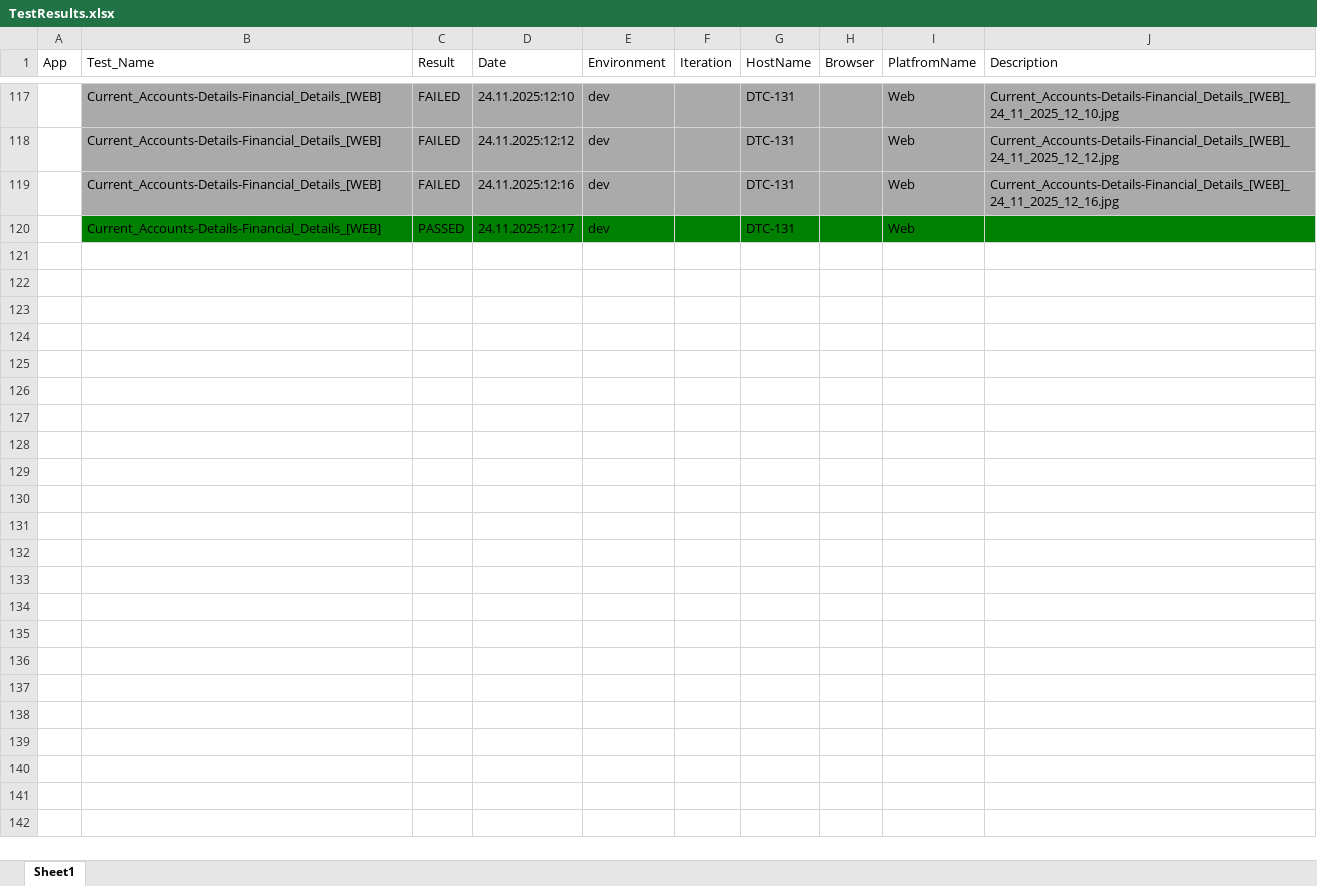
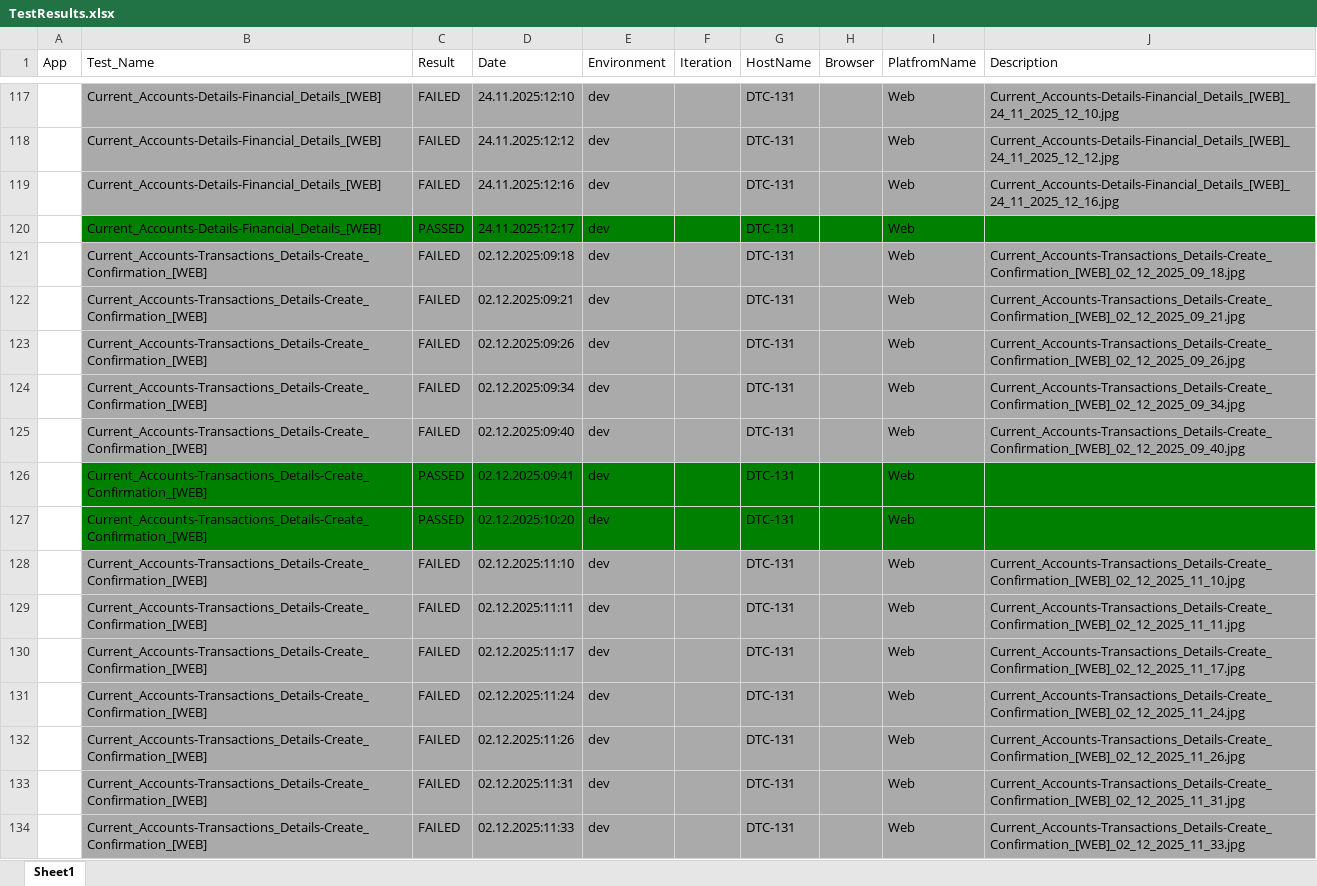
Before and after one commit to AleksandarIlic2/nlb, an Excel workbook: results/TestResults.xlsx, sheet Sheet1, drawn as a sheet; only a part is shown, gaps mark what is left out; values as stored, in another font and other column widths than the file's, no borders; the diff covers the shown part only; the diff names each change by its address in the sheet, - before the commit and + after, or states it on an @@ line.

Commit message:
Confirmation test

```diff
--- a/results/TestResults.xlsx (sheet Sheet1)
+++ b/results/TestResults.xlsx (sheet Sheet1)
+row 121:  | Current_Accounts-Transactions_Details-Create_Confirmation_[WEB] | FAILED | 02.12.2025:09:18 | dev |  | DTC-131 |  | Web | Current_Accounts-Transactions_Details-Create_Confirmation_[WEB]_02_12_2025_09_18.jpg
+row 122:  | Current_Accounts-Transactions_Details-Create_Confirmation_[WEB] | FAILED | 02.12.2025:09:21 | dev |  | DTC-131 |  | Web | Current_Accounts-Transactions_Details-Create_Confirmation_[WEB]_02_12_2025_09_21.jpg
+row 123:  | Current_Accounts-Transactions_Details-Create_Confirmation_[WEB] | FAILED | 02.12.2025:09:26 | dev |  | DTC-131 |  | Web | Current_Accounts-Transactions_Details-Create_Confirmation_[WEB]_02_12_2025_09_26.jpg
+row 124:  | Current_Accounts-Transactions_Details-Create_Confirmation_[WEB] | FAILED | 02.12.2025:09:34 | dev |  | DTC-131 |  | Web | Current_Accounts-Transactions_Details-Create_Confirmation_[WEB]_02_12_2025_09_34.jpg
+row 125:  | Current_Accounts-Transactions_Details-Create_Confirmation_[WEB] | FAILED | 02.12.2025:09:40 | dev |  | DTC-131 |  | Web | Current_Accounts-Transactions_Details-Create_Confirmation_[WEB]_02_12_2025_09_40.jpg
+row 126:  | Current_Accounts-Transactions_Details-Create_Confirmation_[WEB] | PASSED | 02.12.2025:09:41 | dev |  | DTC-131 |  | Web
+row 127:  | Current_Accounts-Transactions_Details-Create_Confirmation_[WEB] | PASSED | 02.12.2025:10:20 | dev |  | DTC-131 |  | Web
+row 128:  | Current_Accounts-Transactions_Details-Create_Confirmation_[WEB] | FAILED | 02.12.2025:11:10 | dev |  | DTC-131 |  | Web | Current_Accounts-Transactions_Details-Create_Confirmation_[WEB]_02_12_2025_11_10.jpg
+row 129:  | Current_Accounts-Transactions_Details-Create_Confirmation_[WEB] | FAILED | 02.12.2025:11:11 | dev |  | DTC-131 |  | Web | Current_Accounts-Transactions_Details-Create_Confirmation_[WEB]_02_12_2025_11_11.jpg
+row 130:  | Current_Accounts-Transactions_Details-Create_Confirmation_[WEB] | FAILED | 02.12.2025:11:17 | dev |  | DTC-131 |  | Web | Current_Accounts-Transactions_Details-Create_Confirmation_[WEB]_02_12_2025_11_17.jpg
+row 131:  | Current_Accounts-Transactions_Details-Create_Confirmation_[WEB] | FAILED | 02.12.2025:11:24 | dev |  | DTC-131 |  | Web | Current_Accounts-Transactions_Details-Create_Confirmation_[WEB]_02_12_2025_11_24.jpg
+row 132:  | Current_Accounts-Transactions_Details-Create_Confirmation_[WEB] | FAILED | 02.12.2025:11:26 | dev |  | DTC-131 |  | Web | Current_Accounts-Transactions_Details-Create_Confirmation_[WEB]_02_12_2025_11_26.jpg
+row 133:  | Current_Accounts-Transactions_Details-Create_Confirmation_[WEB] | FAILED | 02.12.2025:11:31 | dev |  | DTC-131 |  | Web | Current_Accounts-Transactions_Details-Create_Confirmation_[WEB]_02_12_2025_11_31.jpg
+row 134:  | Current_Accounts-Transactions_Details-Create_Confirmation_[WEB] | FAILED | 02.12.2025:11:33 | dev |  | DTC-131 |  | Web | Current_Accounts-Transactions_Details-Create_Confirmation_[WEB]_02_12_2025_11_33.jpg
```
Also changed, not shown: 13 added rows elsewhere in this sheet, 6 other files.
